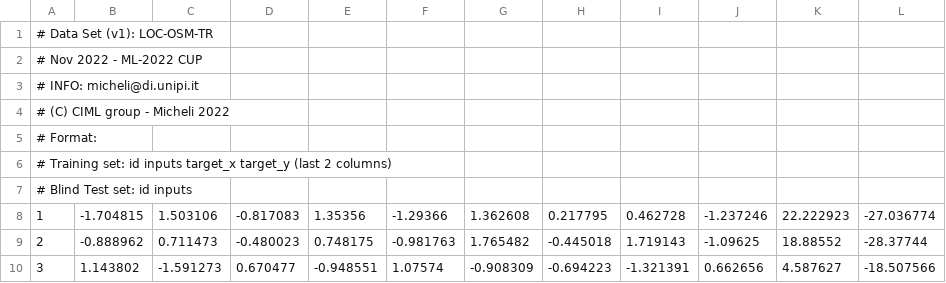
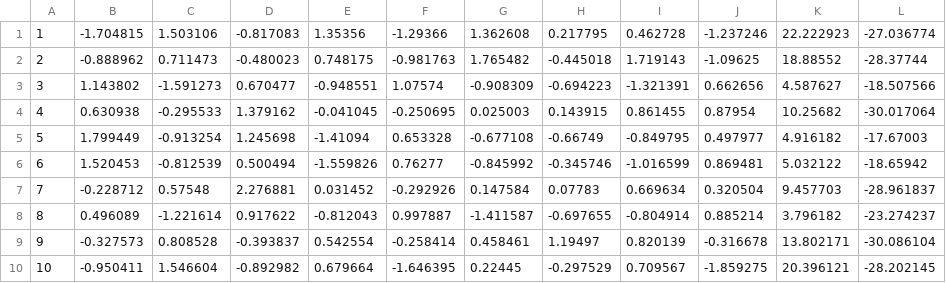
Before and after one commit to DreRnc/MLx2, a CSV file: data/ML-CUP22-TR.csv, drawn as a sheet; only a part is shown; the shorter side is filled out with more unchanged rows.

```diff
--- a/data/ML-CUP22-TR.csv
+++ b/data/ML-CUP22-TR.csv
@@ -1,8 +1 @@
-# Data Set (v1): LOC-OSM-TR
-# Nov 2022 - ML-2022 CUP
-# INFO: micheli@di.unipi.it
-# (C) CIML group - Micheli 2022
-# Format:
-# Training set: id inputs target_x target_y (last 2 columns)
-# Blind Test set: id inputs
 1,-1.704815,1.503106,-0.817083,1.35356,-1.29366,1.362608,0.217795,0.462728,-1.237246,22.222923,-27.036774
```
Also changed, not shown: 4 other files.
